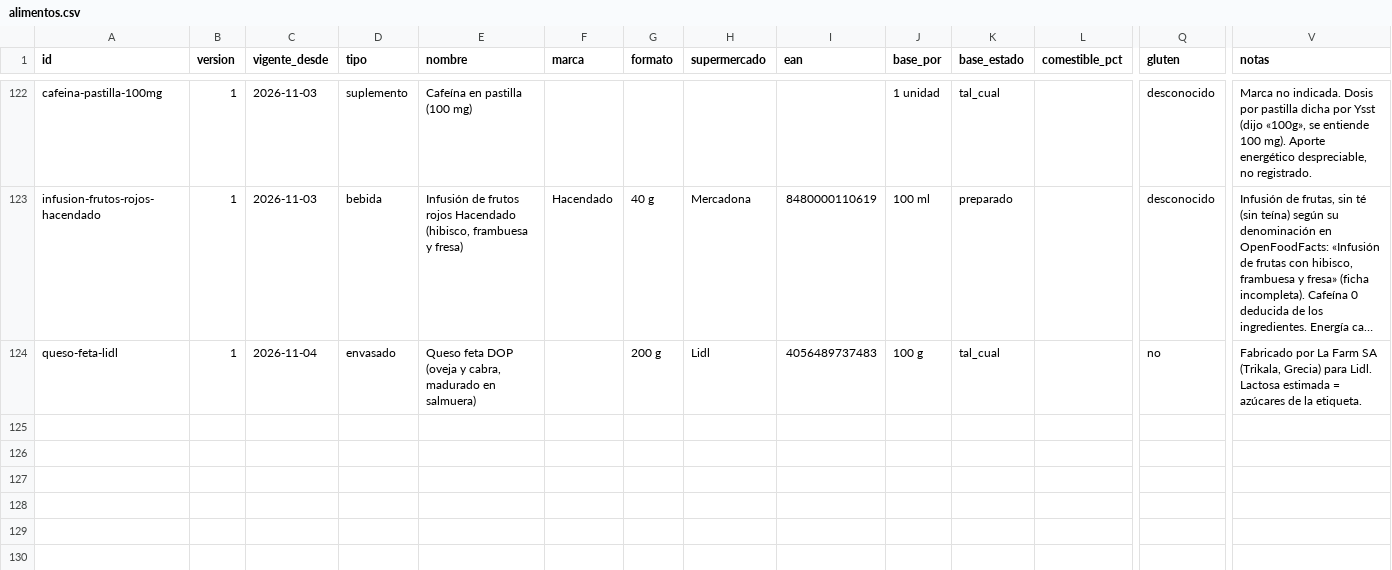
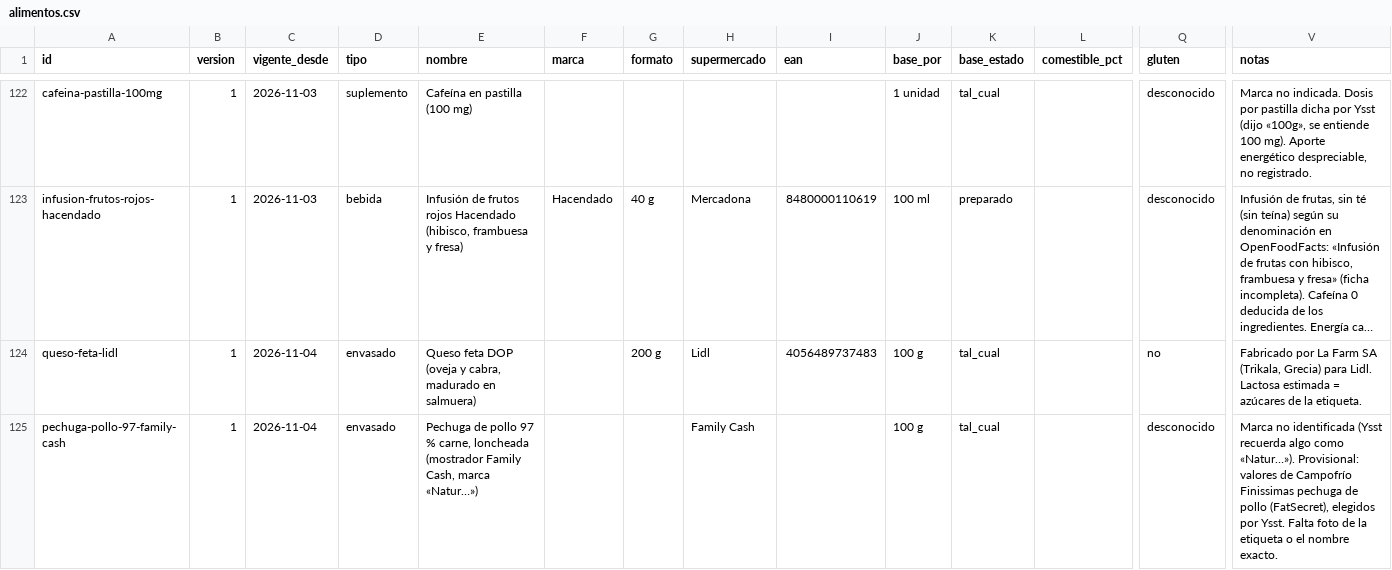
Before and after one commit to DreiSup/salud, a CSV file: datos/alimentos.csv, drawn as a sheet; only a part is shown, gaps mark what is left out; long unchanged cells end in …; rows hold the shown columns only; the diff names each change by its address in the sheet, - before the commit and + after, or states it on an @@ line.

```diff
--- a/datos/alimentos.csv
+++ b/datos/alimentos.csv
+row 125: pechuga-pollo-97-family-cash | 1 | 2026-11-04 | envasado | Pechuga de pollo 97 % carne, loncheada (mostrador Family Cash, marca «Natur…») |  |  | Family Cash |  | 100 g | tal_cual |  | desconocido | Marca no identificada (Ysst recuerda algo como «Natur…»). Provisional: valores de Campofrío Finissimas pechuga de pollo (FatSecret), elegidos por Ysst. Falta foto de la etiqueta o el nombre exacto.
```
Also changed, not shown: datos/comida_items.csv, datos/comidas.csv, 3 other files.
